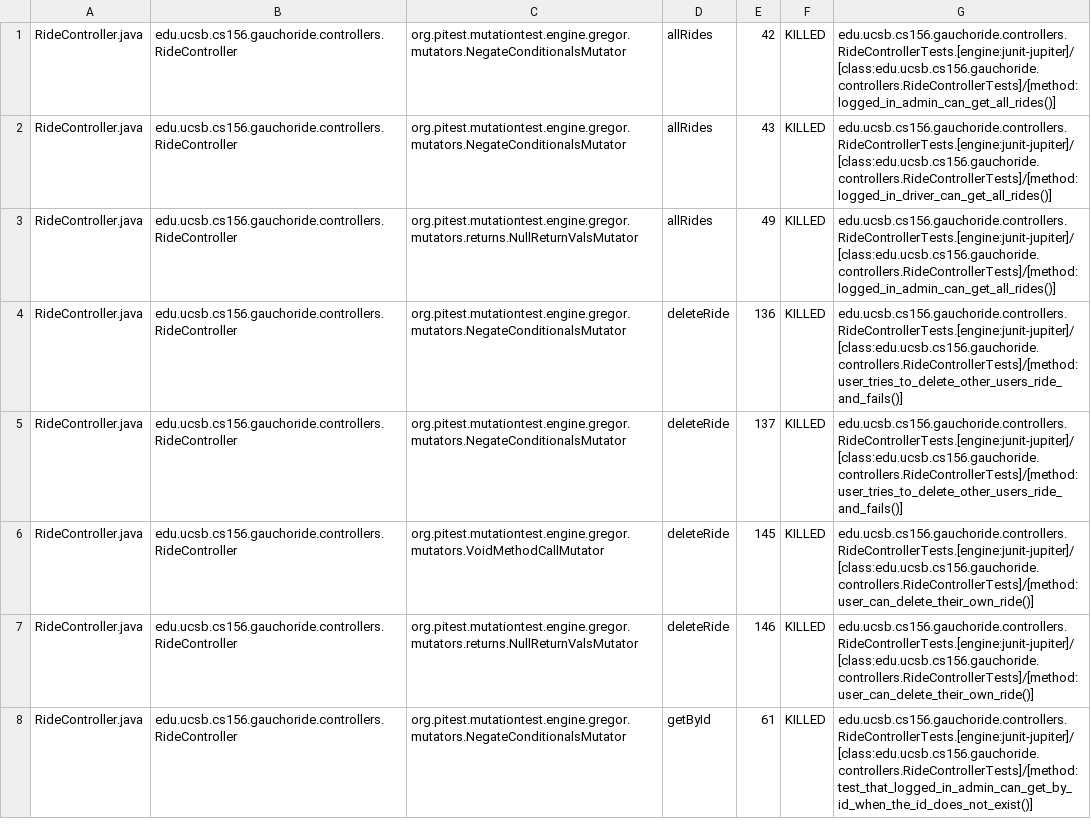
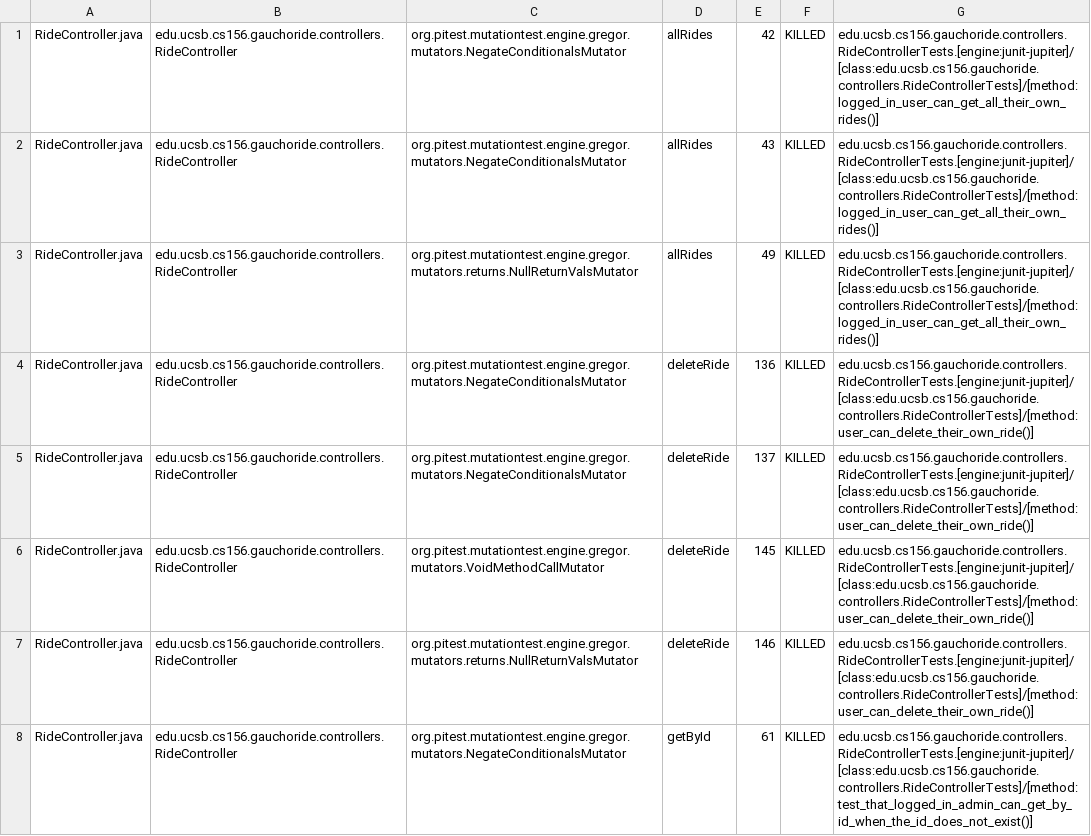
Before and after one commit to ucsb-cs156/proj-gauchoride, a CSV file: prs/73/pitest/mutations.csv, drawn as a sheet; only a part is shown; the diff covers the shown part only.

Commit message:
Deploying to gh-pages from @ ucsb-cs156/proj-gauchoride@3d4901d133a06ae3140819d709e9c225e822cd84 🚀

```diff
--- a/prs/73/pitest/mutations.csv
+++ b/prs/73/pitest/mutations.csv
@@ -1,6 +1,6 @@
-RideController.java,edu.ucsb.cs156.gauchoride.controllers.RideController,org.pitest.mutationtest.engine.gregor.mutators.NegateConditionalsMutator,allRides,42,KILLED,edu.ucsb.cs156.gauchoride.controllers.RideControllerTests.[engine:junit-jupiter]/[class:edu.ucsb.cs156.gauchoride.controllers.RideControllerTests]/[method:logged_in_admin_can_get_all_rides()]
-RideController.java,edu.ucsb.cs156.gauchoride.controllers.RideController,org.pitest.mutationtest.engine.gregor.mutators.NegateConditionalsMutator,allRides,43,KILLED,edu.ucsb.cs156.gauchoride.controllers.RideControllerTests.[engine:junit-jupiter]/[class:edu.ucsb.cs156.gauchoride.controllers.RideControllerTests]/[method:logged_in_driver_can_get_all_rides()]
-RideController.java,edu.ucsb.cs156.gauchoride.controllers.RideController,org.pitest.mutationtest.engine.gregor.mutators.returns.NullReturnValsMutator,allRides,49,KILLED,edu.ucsb.cs156.gauchoride.controllers.RideControllerTests.[engine:junit-jupiter]/[class:edu.ucsb.cs156.gauchoride.controllers.RideControllerTests]/[method:logged_in_admin_can_get_all_rides()]
-RideController.java,edu.ucsb.cs156.gauchoride.controllers.RideController,org.pitest.mutationtest.engine.gregor.mutators.NegateConditionalsMutator,deleteRide,136,KILLED,edu.ucsb.cs156.gauchoride.controllers.RideControllerTests.[engine:junit-jupiter]/[class:edu.ucsb.cs156.gauchoride.controllers.RideControllerTests]/[method:user_tries_to_delete_other_users_ride_and_fails()]
-RideController.java,edu.ucsb.cs156.gauchoride.controllers.RideController,org.pitest.mutationtest.engine.gregor.mutators.NegateConditionalsMutator,deleteRide,137,KILLED,edu.ucsb.cs156.gauchoride.controllers.RideControllerTests.[engine:junit-jupiter]/[class:edu.ucsb.cs156.gauchoride.controllers.RideControllerTests]/[method:user_tries_to_delete_other_users_ride_and_fails()]
+RideController.java,edu.ucsb.cs156.gauchoride.controllers.RideController,org.pitest.mutationtest.engine.gregor.mutators.NegateConditionalsMutator,allRides,42,KILLED,edu.ucsb.cs156.gauchoride.controllers.RideControllerTests.[engine:junit-jupiter]/[class:edu.ucsb.cs156.gauchoride.controllers.RideControllerTests]/[method:logged_in_user_can_get_all_their_own_rides()]
+RideController.java,edu.ucsb.cs156.gauchoride.controllers.RideController,org.pitest.mutationtest.engine.gregor.mutators.NegateConditionalsMutator,allRides,43,KILLED,edu.ucsb.cs156.gauchoride.controllers.RideControllerTests.[engine:junit-jupiter]/[class:edu.ucsb.cs156.gauchoride.controllers.RideControllerTests]/[method:logged_in_user_can_get_all_their_own_rides()]
+RideController.java,edu.ucsb.cs156.gauchoride.controllers.RideController,org.pitest.mutationtest.engine.gregor.mutators.returns.NullReturnValsMutator,allRides,49,KILLED,edu.ucsb.cs156.gauchoride.controllers.RideControllerTests.[engine:junit-jupiter]/[class:edu.ucsb.cs156.gauchoride.controllers.RideControllerTests]/[method:logged_in_user_can_get_all_their_own_rides()]
+RideController.java,edu.ucsb.cs156.gauchoride.controllers.RideController,org.pitest.mutationtest.engine.gregor.mutators.NegateConditionalsMutator,deleteRide,136,KILLED,edu.ucsb.cs156.gauchoride.controllers.RideControllerTests.[engine:junit-jupiter]/[class:edu.ucsb.cs156.gauchoride.controllers.RideControllerTests]/[method:user_can_delete_their_own_ride()]
+RideController.java,edu.ucsb.cs156.gauchoride.controllers.RideController,org.pitest.mutationtest.engine.gregor.mutators.NegateConditionalsMutator,deleteRide,137,KILLED,edu.ucsb.cs156.gauchoride.controllers.RideControllerTests.[engine:junit-jupiter]/[class:edu.ucsb.cs156.gauchoride.controllers.RideControllerTests]/[method:user_can_delete_their_own_ride()]
 RideController.java,edu.ucsb.cs156.gauchoride.controllers.RideController,org.pitest.mutationtest.engine.gregor.mutators.VoidMethodCallMutator,deleteRide,145,KILLED,edu.ucsb.cs156.gauchoride.controllers.RideControllerTests.[engine:junit-jupiter]/[class:edu.ucsb.cs156.gauchoride.controllers.RideControllerTests]/[method:user_can_delete_their_own_ride()]
```
Also changed, not shown: 25 edited cells elsewhere in this file, 16 other files.
